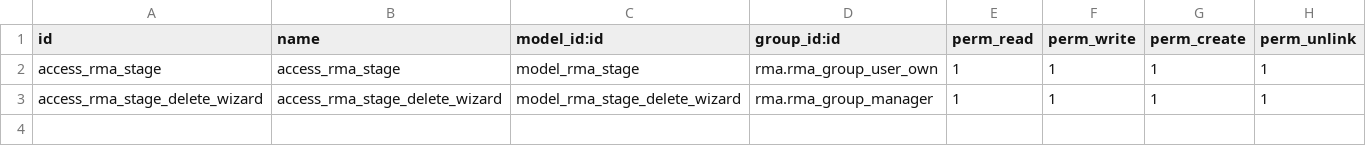
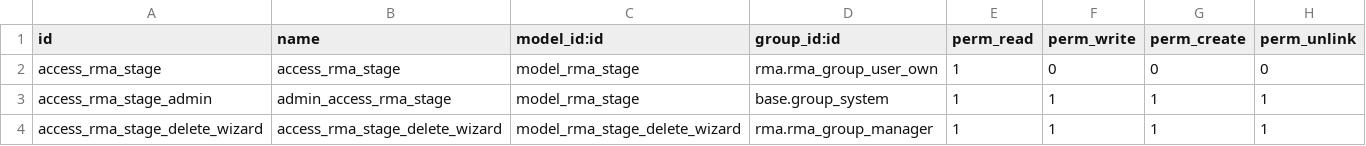
Before and after one commit to LibrERP/custom-addons, a CSV file: rma_stage/security/ir.model.access.csv, drawn as a sheet.

Commit message:
[IMP] rma_stage: Changed access rights to the model Rma Stage

```diff
--- a/rma_stage/security/ir.model.access.csv
+++ b/rma_stage/security/ir.model.access.csv
@@ -1,3 +1,4 @@
 id,name,model_id:id,group_id:id,perm_read,perm_write,perm_create,perm_unlink
-access_rma_stage,access_rma_stage,model_rma_stage,rma.rma_group_user_own,1,1,1,1
+access_rma_stage,access_rma_stage,model_rma_stage,rma.rma_group_user_own,1,0,0,0
+access_rma_stage_admin,admin_access_rma_stage,model_rma_stage,base.group_system,1,1,1,1
 access_rma_stage_delete_wizard,access_rma_stage_delete_wizard,model_rma_stage_delete_wizard,rma.rma_group_manager,1,1,1,1
```
Also changed, not shown: 1 other file.
